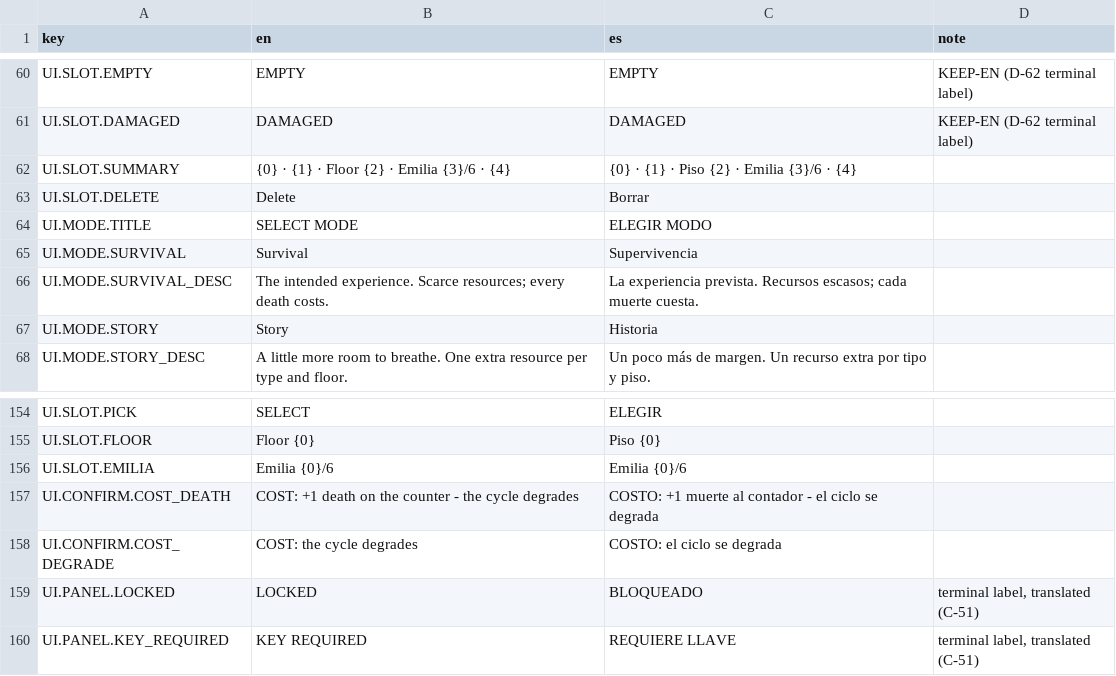
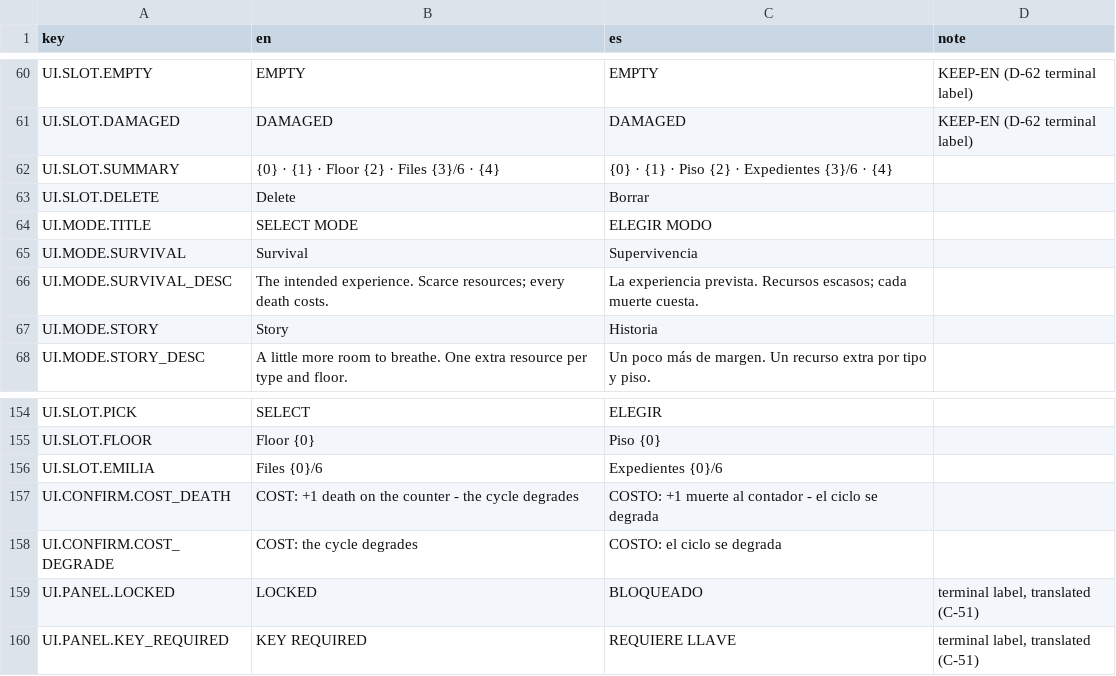
Before and after one commit to ChristianC720/survivalHorror-Demo, a TSV file: Assets/_Project/Localization/Source/UI.tsv, drawn as a sheet; only a part is shown, gaps mark what is left out.

Commit message:
C-54: save-slot counter no longer names Emilia; UI.SLOT.EMILIA and the counter segment of UI.SLOT.SUMMARY read Files {n}/6 (en) and Expedientes {n}/6 (es), keys kept

```diff
--- a/Assets/_Project/Localization/Source/UI.tsv
+++ b/Assets/_Project/Localization/Source/UI.tsv
@@ -61,3 +61,3 @@ UI.SLOT.EMPTY	EMPTY	EMPTY	KEEP-EN (D-62 terminal label)
 UI.SLOT.DAMAGED	DAMAGED	DAMAGED	KEEP-EN (D-62 terminal label)
-UI.SLOT.SUMMARY	{0} · {1} · Floor {2} · Emilia {3}/6 · {4}	{0} · {1} · Piso {2} · Emilia {3}/6 · {4}
+UI.SLOT.SUMMARY	{0} · {1} · Floor {2} · Files {3}/6 · {4}	{0} · {1} · Piso {2} · Expedientes {3}/6 · {4}
 UI.SLOT.DELETE	Delete	Borrar
@@ -155,3 +155,3 @@ UI.SLOT.PICK	SELECT	ELEGIR
 UI.SLOT.FLOOR	Floor {0}	Piso {0}
-UI.SLOT.EMILIA	Emilia {0}/6	Emilia {0}/6
+UI.SLOT.EMILIA	Files {0}/6	Expedientes {0}/6
 UI.CONFIRM.COST_DEATH	COST: +1 death on the counter - the cycle degrades	COSTO: +1 muerte al contador - el ciclo se degrada
```
Also changed, not shown: 2 other files.
